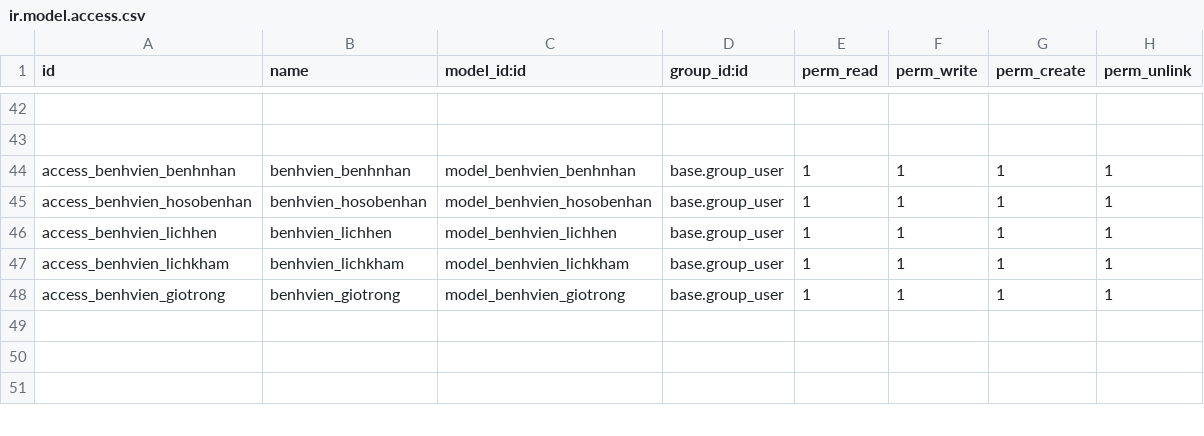
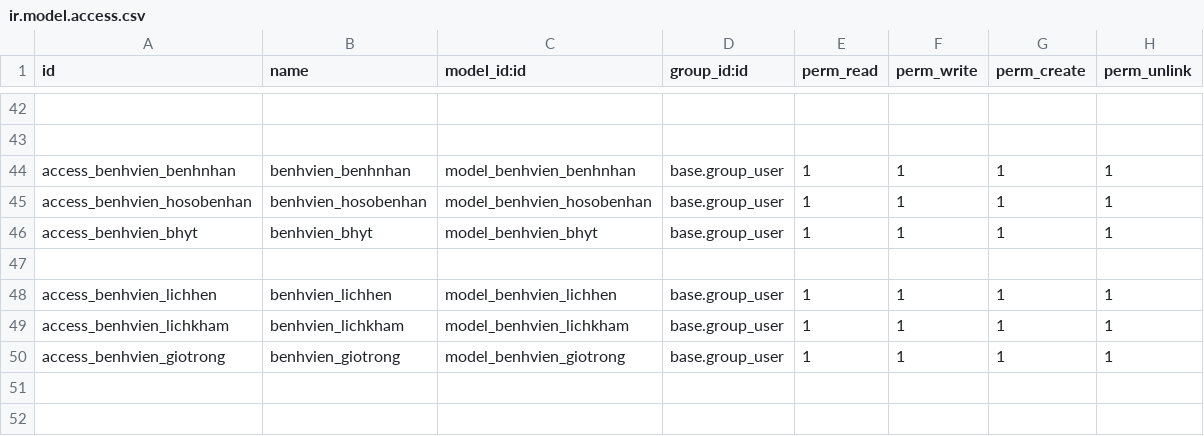
Before and after one commit to trungkien2543/hospital_management_Odoo, a CSV file: benh_vien/security/ir.model.access.csv, drawn as a sheet; only a part is shown, gaps mark what is left out; the shorter side is filled out with more unchanged rows.

```diff
--- a/benh_vien/security/ir.model.access.csv
+++ b/benh_vien/security/ir.model.access.csv
@@ -45,2 +45,4 @@ access_benhvien_benhnhan,benhvien_benhnhan,model_benhvien_benhnhan,base.group_us
 access_benhvien_hosobenhan,benhvien_hosobenhan,model_benhvien_hosobenhan,base.group_user,1,1,1,1
+access_benhvien_bhyt,benhvien_bhyt,model_benhvien_bhyt,base.group_user,1,1,1,1
+
 access_benhvien_lichhen,benhvien_lichhen,model_benhvien_lichhen,base.group_user,1,1,1,1
```
Also changed, not shown: benh_vien/data/thuoc/medicine_data.csv, 11 other files.
